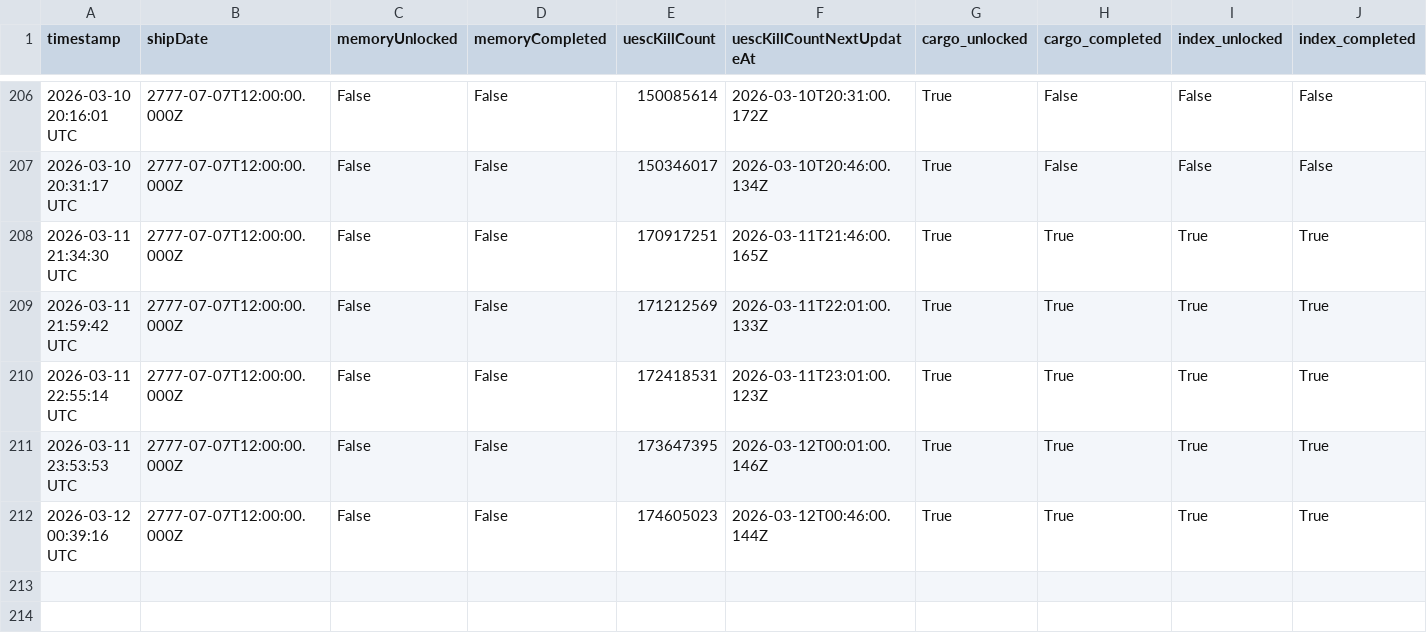
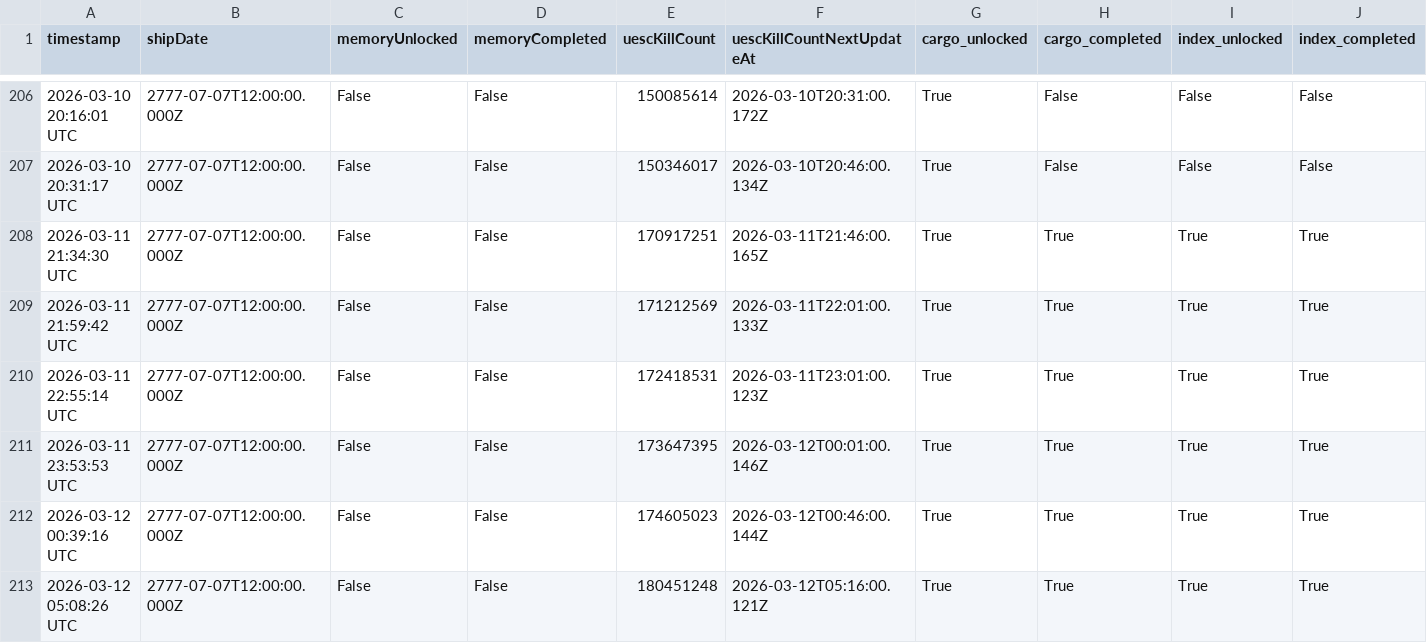
Before and after one commit to CrowdTypical/Marathon-arg, a CSV file: state_log.csv, drawn as a sheet; only a part is shown, gaps mark what is left out; rows hold the shown columns only; the diff names each change by its address in the sheet, - before the commit and + after, or states it on an @@ line.

```diff
--- a/state_log.csv
+++ b/state_log.csv
+row 213: 2026-03-12 05:08:26 UTC | 2777-07-07T12:00:00.000Z | False | False | 180451248 | 2026-03-12T05:16:00.121Z | True | True | True | True
```
Also changed, not shown: stabilization_log.csv, 2 other files.
